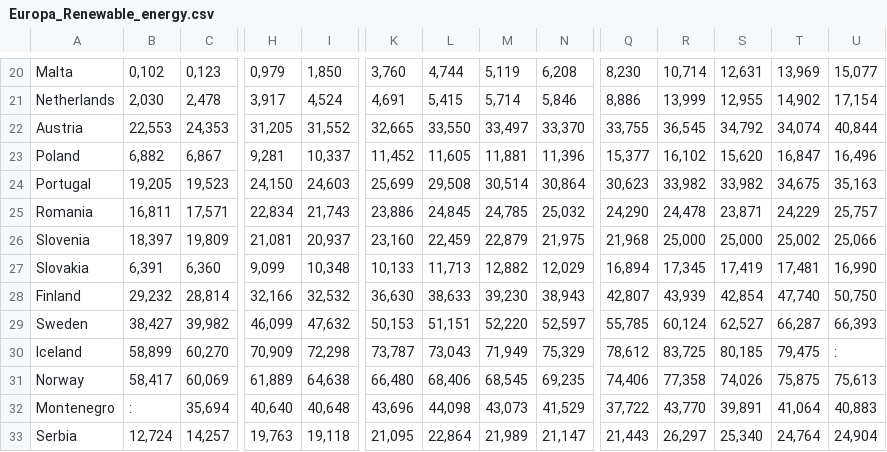
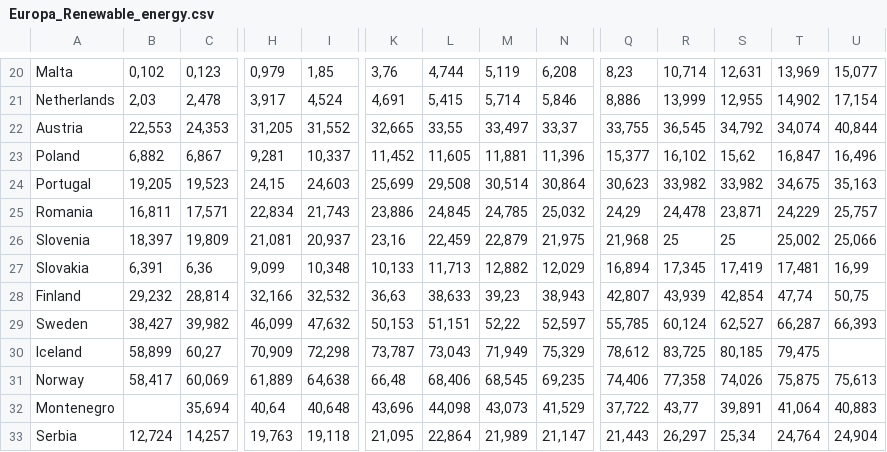
Before and after one commit to Nolhandm/Trabajo-de-Maestria, a CSV file: Datasets/Renewable energy consumption (% of total final energy consumption)/Europa_Renewable_energy.csv, drawn as a sheet; only a part is shown, gaps mark what is left out; the diff covers the shown part only; the diff names each change by its address in the sheet, - before the commit and + after, or states it on an @@ line.

```diff
--- a/Datasets/Renewable energy consumption (% of total final energy consumption)/Europa_Renewable_energy.csv
+++ b/Datasets/Renewable energy consumption (% of total final energy consumption)/Europa_Renewable_energy.csv
-I20: 1,850
+I20: 1,85
-K20: 3,760
+K20: 3,76
-Q20: 8,230
+Q20: 8,23
-B21: 2,030
+B21: 2,03
-L22: 33,550
+L22: 33,55
-N22: 33,370
+N22: 33,37
-S23: 15,620
+S23: 15,62
-H24: 24,150
+H24: 24,15
-Q25: 24,290
+Q25: 24,29
-K26: 23,160
+K26: 23,16
-R26: 25,000
+R26: 25
-S26: 25,000
+S26: 25
-C27: 6,360
+C27: 6,36
-U27: 16,990
+U27: 16,99
-K28: 36,630
+K28: 36,63
-M28: 39,230
+M28: 39,23
-T28: 47,740
+T28: 47,74
-U28: 50,750
+U28: 50,75
-M29: 52,220
+M29: 52,22
-C30: 60,270
+C30: 60,27
-U30: :
+U30: (empty)
-K31: 66,480
+K31: 66,48
-B32: :
+B32: (empty)
-H32: 40,640
+H32: 40,64
-R32: 43,770
+R32: 43,77
-S33: 25,340
+S33: 25,34
```
Also changed, not shown: 74 edited cells elsewhere in this file, Datasets/Renewable electricity output (% of total electricity output)/Europa Renewable Energy.csv.
